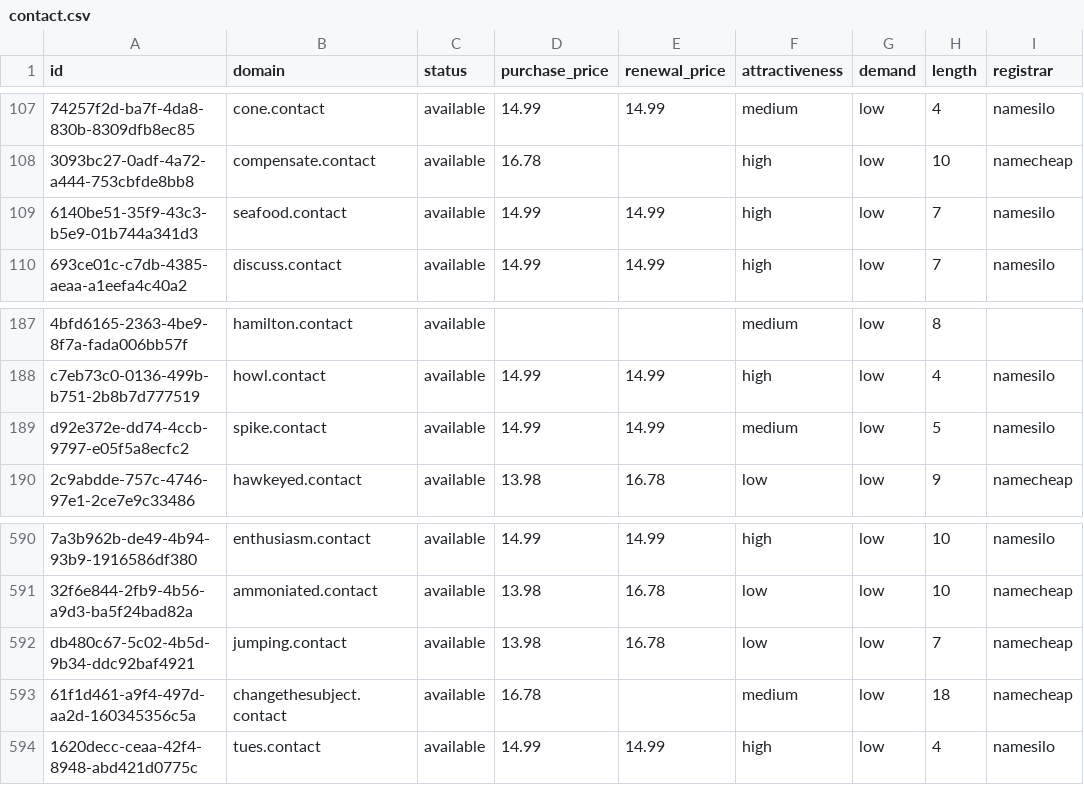
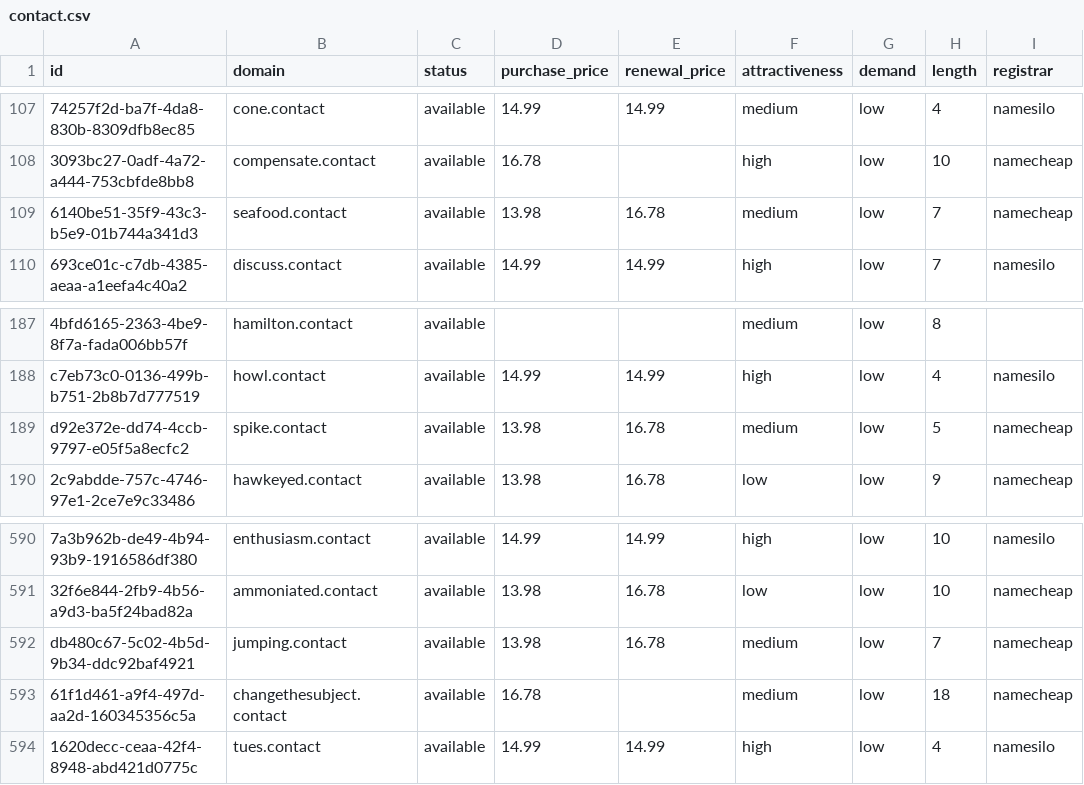
Before and after one commit to UniqueDomains/contact-oneword-domains, a CSV file: contact.csv, drawn as a sheet; only a part is shown, gaps mark what is left out; the diff names each change by its address in the sheet, - before the commit and + after, or states it on an @@ line.

Commit message:
Domains update

```diff
--- a/contact.csv
+++ b/contact.csv
-D109 (purchase_price): 14.99
+D109 (purchase_price): 13.98
-E109 (renewal_price): 14.99
+E109 (renewal_price): 16.78
-F109 (attractiveness): high
+F109 (attractiveness): medium
-I109 (registrar): namesilo
+I109 (registrar): namecheap
-D189 (purchase_price): 14.99
+D189 (purchase_price): 13.98
-E189 (renewal_price): 14.99
+E189 (renewal_price): 16.78
-I189 (registrar): namesilo
+I189 (registrar): namecheap
-F592 (attractiveness): low
+F592 (attractiveness): medium
```
Also changed, not shown: 4 other files.
